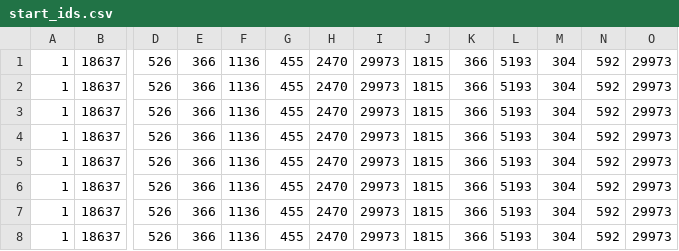
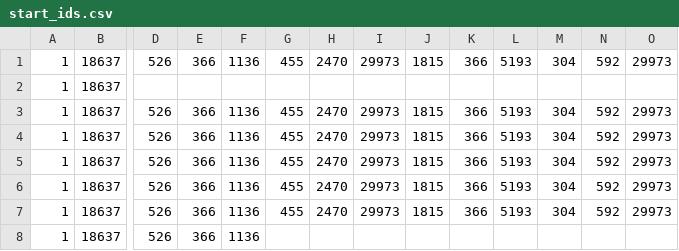
Before and after one commit to sfc-gh-zhwang/FasterTransformer, a CSV file: examples/cpp/llama/start_ids.csv, drawn as a sheet; only a part is shown, gaps mark what is left out; removed rows and columns are numbered as before the commit, all else as after; rows hold the shown columns only; the diff names each change by its address in the sheet, - before the commit and + after, or states it on an @@ line.

Commit message:
commit

```diff
--- a/examples/cpp/llama/start_ids.csv
+++ b/examples/cpp/llama/start_ids.csv
+row 2: 1 | 18637
-G8: 455
+G8: (empty)
-H8: 2470
+H8: (empty)
-I8: 29973
+I8: (empty)
-J8: 1815
+J8: (empty)
-K8: 366
+K8: (empty)
-L8: 5193
+L8: (empty)
-M8: 304
+M8: (empty)
-N8: 592
+N8: (empty)
-O8: 29973
+O8: (empty)
-row 8: 1 | 18637 | 526 | 366 | 1136 | 455 | 2470 | 29973 | 1815 | 366 | 5193 | 304 | 592 | 29973
```
